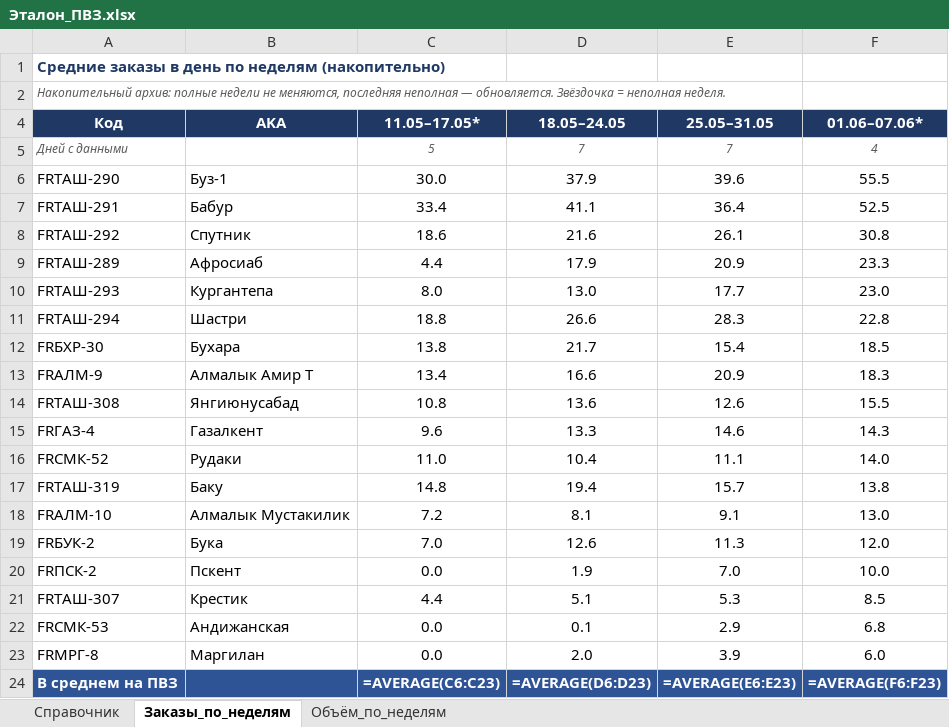
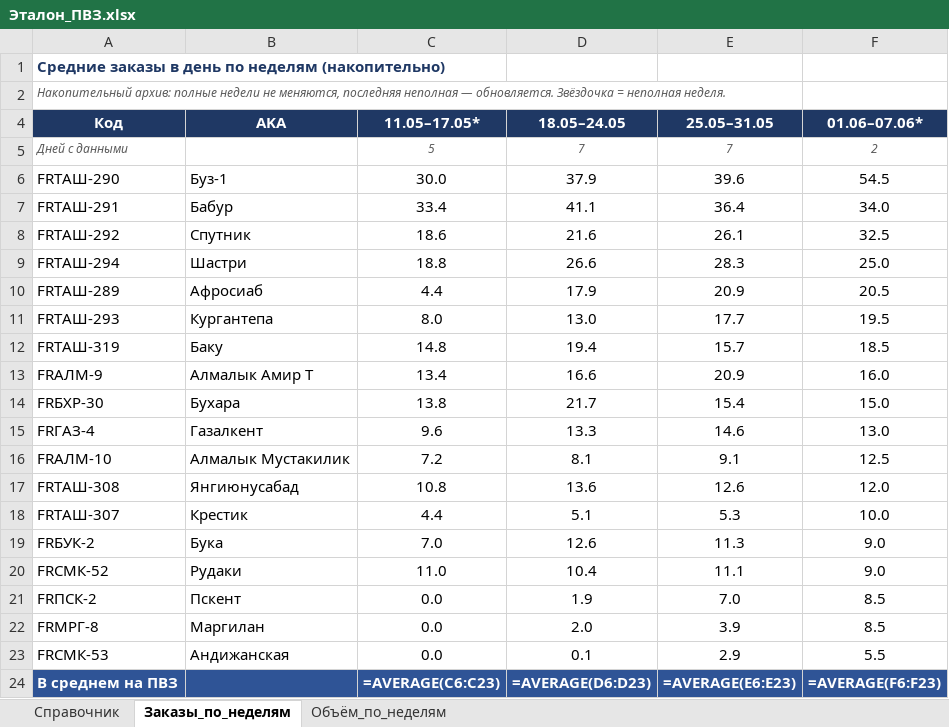
Before and after one commit to MyDarling1/Project-X, an Excel workbook: Эталон_ПВЗ.xlsx, sheet Заказы_по_неделям, drawn as a sheet; values as stored, in another font and other column widths than the file's, no borders; formulas without a stored value are shown as written; removed rows and columns are numbered as before the commit, all else as after; the diff names each change by its address in the sheet, - before the commit and + after, or states it on an @@ line.

```diff
--- a/Эталон_ПВЗ.xlsx (sheet Заказы_по_неделям)
+++ b/Эталон_ПВЗ.xlsx (sheet Заказы_по_неделям)
-F5 (01.06–07.06*): 4
+F5 (01.06–07.06*): 2
-F6 (01.06–07.06*): 55.5
+F6 (01.06–07.06*): 54.5
-F7 (01.06–07.06*): 52.5
+F7 (01.06–07.06*): 34.0
-F8 (01.06–07.06*): 30.8
+F8 (01.06–07.06*): 32.5
+row 9: FRТАШ-294 | Шастри | 18.8 | 26.6 | 28.3 | 25.0
-F10 (01.06–07.06*): 23.3
+F10 (01.06–07.06*): 20.5
-F11 (01.06–07.06*): 23.0
+F11 (01.06–07.06*): 19.5
-row 11: FRТАШ-294 | Шастри | 18.8 | 26.6 | 28.3 | 22.8
-row 12: FRБХР-30 | Бухара | 13.8 | 21.7 | 15.4 | 18.5
+row 12: FRТАШ-319 | Баку | 14.8 | 19.4 | 15.7 | 18.5
-F13 (01.06–07.06*): 18.3
+F13 (01.06–07.06*): 16.0
-row 14: FRТАШ-308 | Янгиюнусабад | 10.8 | 13.6 | 12.6 | 15.5
+row 14: FRБХР-30 | Бухара | 13.8 | 21.7 | 15.4 | 15.0
-F15 (01.06–07.06*): 14.3
+F15 (01.06–07.06*): 13.0
-row 16: FRСМК-52 | Рудаки | 11.0 | 10.4 | 11.1 | 14.0
-row 17: FRТАШ-319 | Баку | 14.8 | 19.4 | 15.7 | 13.8
-F16 (01.06–07.06*): 13.0
+F16 (01.06–07.06*): 12.5
+row 17: FRТАШ-308 | Янгиюнусабад | 10.8 | 13.6 | 12.6 | 12.0
+row 18: FRТАШ-307 | Крестик | 4.4 | 5.1 | 5.3 | 10.0
-F19 (01.06–07.06*): 12.0
+F19 (01.06–07.06*): 9.0
+row 20: FRСМК-52 | Рудаки | 11.0 | 10.4 | 11.1 | 9.0
-F21 (01.06–07.06*): 10.0
+F21 (01.06–07.06*): 8.5
-row 21: FRТАШ-307 | Крестик | 4.4 | 5.1 | 5.3 | 8.5
-row 22: FRСМК-53 | Андижанская | 0.0 | 0.1 | 2.9 | 6.8
-F22 (01.06–07.06*): 6.0
+F22 (01.06–07.06*): 8.5
+row 23: FRСМК-53 | Андижанская | 0.0 | 0.1 | 2.9 | 5.5
```
Also changed, not shown: sheet Объём_по_неделям, sheet Справочник, 3 other files.
